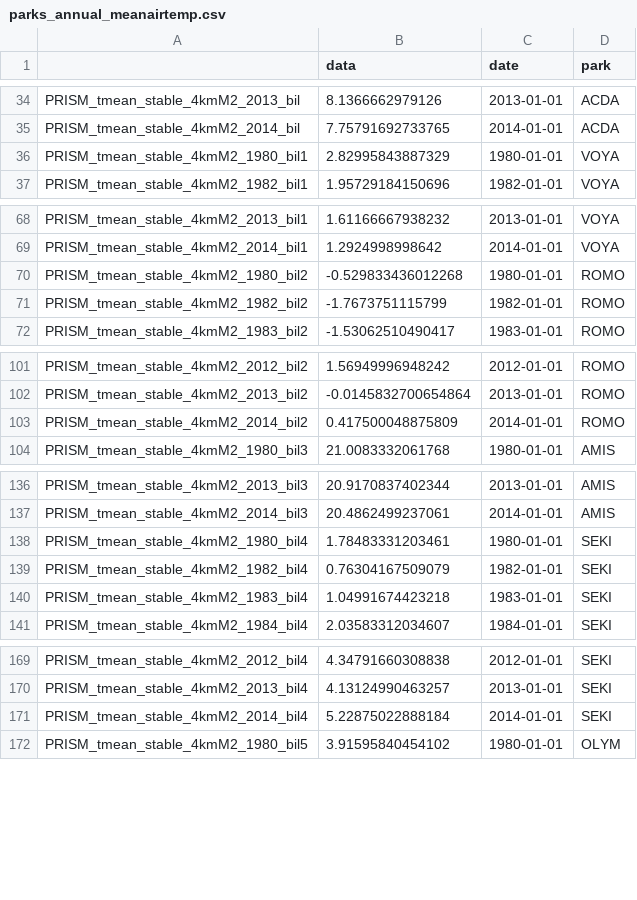
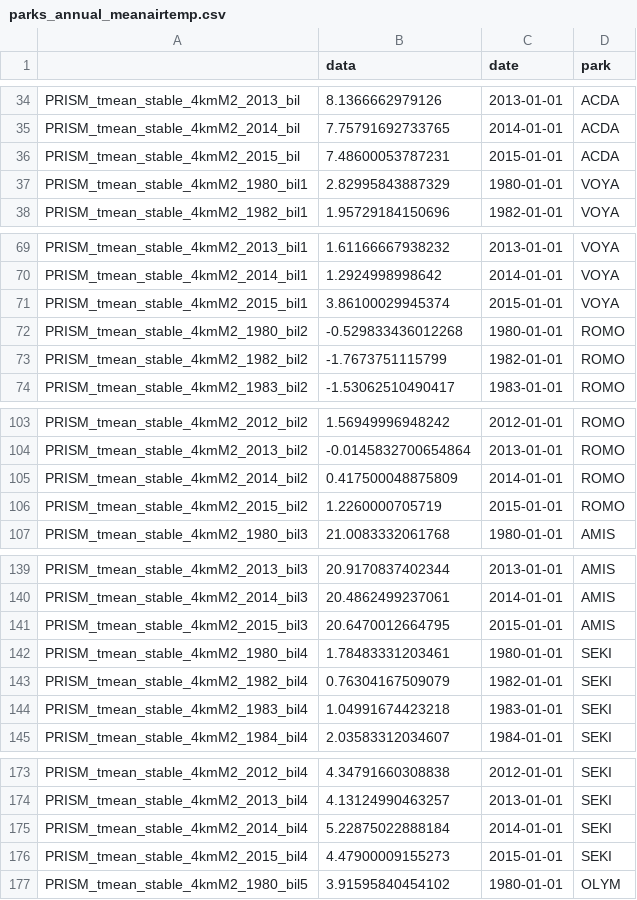
Before and after one commit to limnoliver/NPS_lakes, a CSV file: data/parks_annual_meanairtemp.csv, drawn as a sheet; only a part is shown, gaps mark what is left out; the diff covers the shown part only.

Commit message:
updated data to include 2015

```diff
--- a/data/parks_annual_meanairtemp.csv
+++ b/data/parks_annual_meanairtemp.csv
@@ -35,2 +35,3 @@
 "PRISM_tmean_stable_4kmM2_2014_bil",7.75791692733765,2014-01-01,"ACDA"
+"PRISM_tmean_stable_4kmM2_2015_bil",7.48600053787231,2015-01-01,"ACDA"
 "PRISM_tmean_stable_4kmM2_1980_bil1",2.82995843887329,1980-01-01,"VOYA"
@@ -69,2 +70,3 @@
 "PRISM_tmean_stable_4kmM2_2014_bil1",1.2924998998642,2014-01-01,"VOYA"
+"PRISM_tmean_stable_4kmM2_2015_bil1",3.86100029945374,2015-01-01,"VOYA"
 "PRISM_tmean_stable_4kmM2_1980_bil2",-0.529833436012268,1980-01-01,"ROMO"
@@ -103,2 +105,3 @@
 "PRISM_tmean_stable_4kmM2_2014_bil2",0.417500048875809,2014-01-01,"ROMO"
+"PRISM_tmean_stable_4kmM2_2015_bil2",1.2260000705719,2015-01-01,"ROMO"
 "PRISM_tmean_stable_4kmM2_1980_bil3",21.0083332061768,1980-01-01,"AMIS"
@@ -137,2 +140,3 @@
 "PRISM_tmean_stable_4kmM2_2014_bil3",20.4862499237061,2014-01-01,"AMIS"
+"PRISM_tmean_stable_4kmM2_2015_bil3",20.6470012664795,2015-01-01,"AMIS"
 "PRISM_tmean_stable_4kmM2_1980_bil4",1.78483331203461,1980-01-01,"SEKI"
@@ -171,2 +175,3 @@
 "PRISM_tmean_stable_4kmM2_2014_bil4",5.22875022888184,2014-01-01,"SEKI"
+"PRISM_tmean_stable_4kmM2_2015_bil4",4.47900009155273,2015-01-01,"SEKI"
 "PRISM_tmean_stable_4kmM2_1980_bil5",3.91595840454102,1980-01-01,"OLYM"
```
Also changed, not shown: 1 added row elsewhere in this file, 2 other files.
